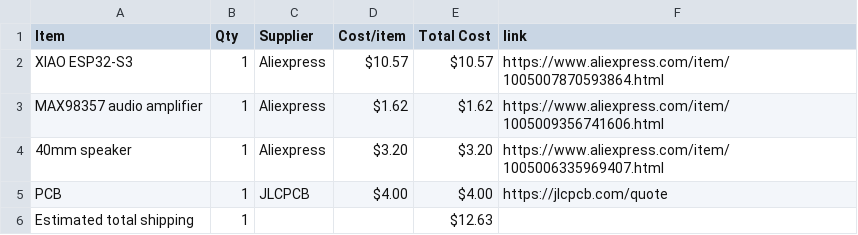
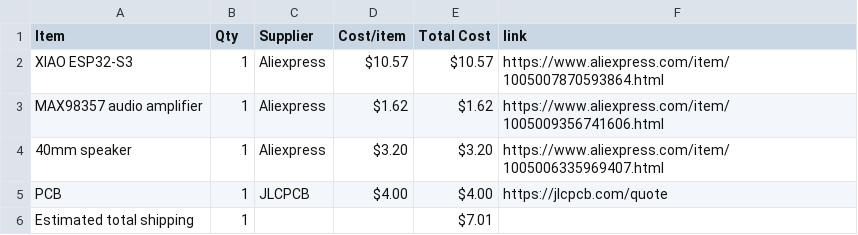
Before and after one commit to jivespark/Drum, a CSV file: BOM.csv, drawn as a sheet.

Commit message:
Sync A small drum machine from Half Life

```diff
--- a/BOM.csv
+++ b/BOM.csv
@@ -5,2 +5,2 @@ MAX98357 audio amplifier,1,Aliexpress,$1.62,$1.62,https://www.aliexpress.com/ite
 PCB,1,JLCPCB,$4.00,$4.00,https://jlcpcb.com/quote
-Estimated total shipping,1,,,$12.63,
+Estimated total shipping,1,,,$7.01,
```
